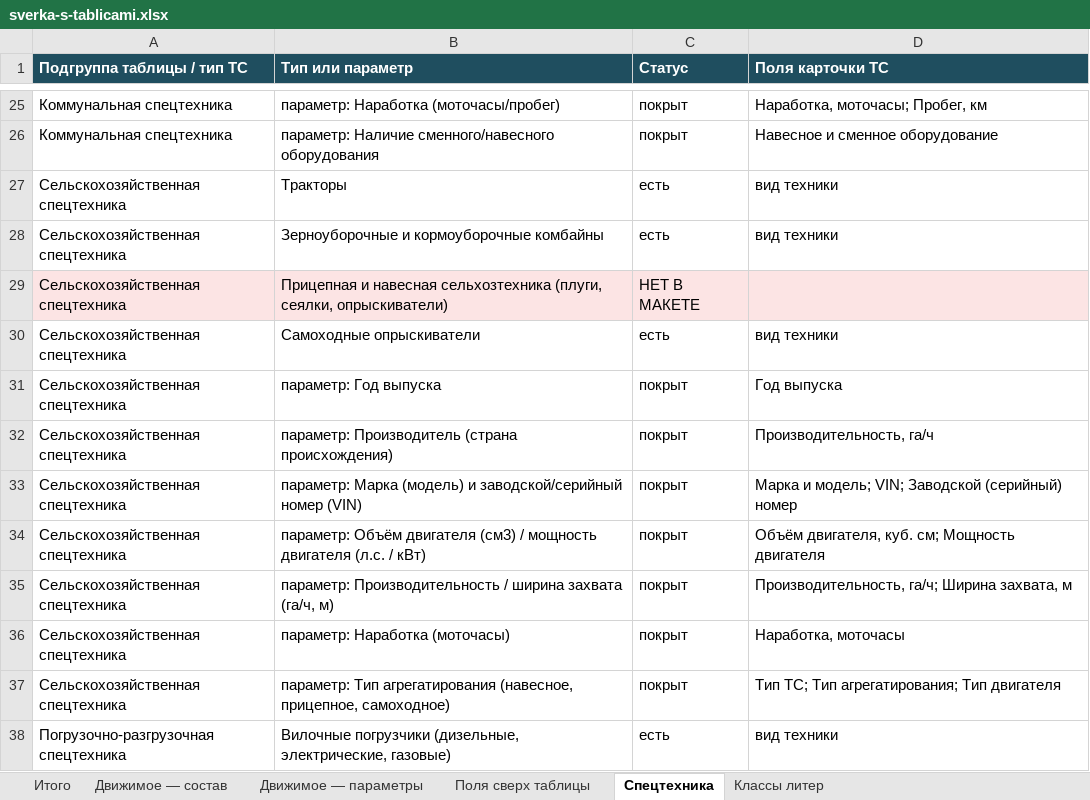
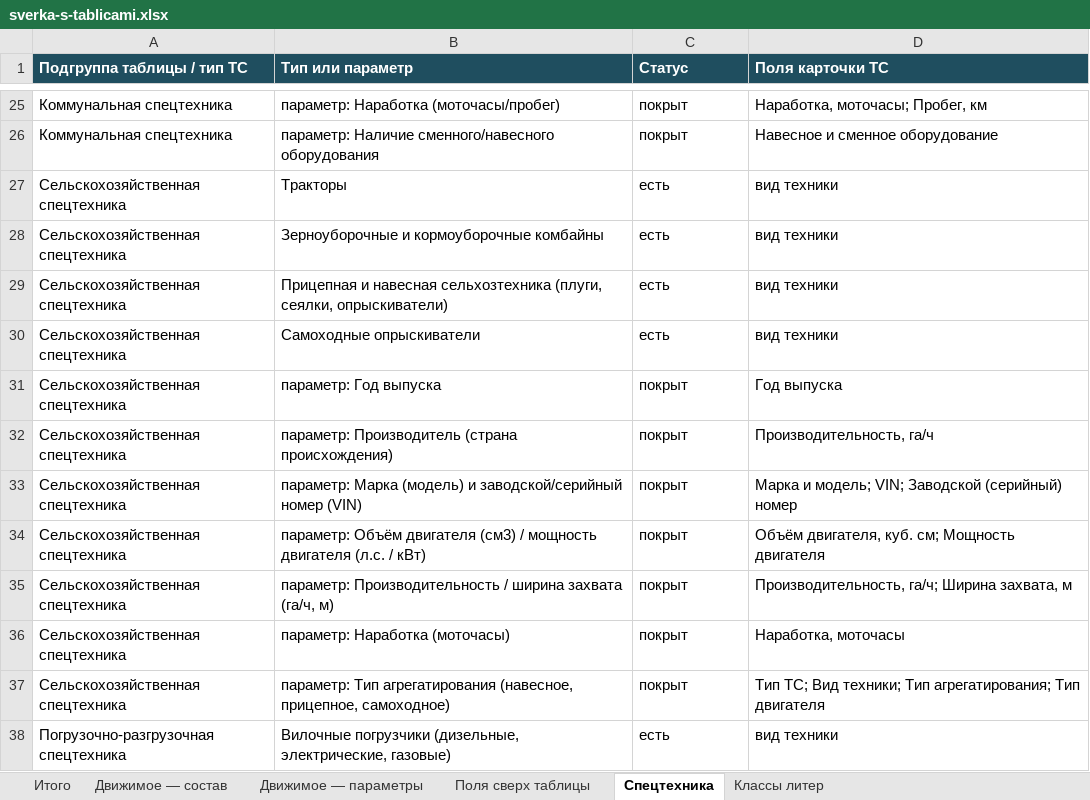
Before and after one commit to NMOsminnov-b-expert/inside, an Excel workbook: docs/sverka-s-tablicami.xlsx, sheet Спецтехника, drawn as a sheet; only a part is shown, gaps mark what is left out; values as stored, in another font and other column widths than the file's, no borders; the diff names each change by its address in the sheet, - before the commit and + after, or states it on an @@ line.

```diff
--- a/docs/sverka-s-tablicami.xlsx (sheet Спецтехника)
+++ b/docs/sverka-s-tablicami.xlsx (sheet Спецтехника)
-A29:D29 fill: #FCE4E4
+A29:D29 fill: none
-C29 (Статус): НЕТ В МАКЕТЕ
+C29 (Статус): есть
-D29 (Поля карточки ТС): (empty)
+D29 (Поля карточки ТС): вид техники
-D37 (Поля карточки ТС): Тип ТС; Тип агрегатирования;…
+D37 (Поля карточки ТС): Тип ТС; Вид техники; Тип агрегатирования;…
```
Also changed, not shown: sheet Итого, 4 other files.
